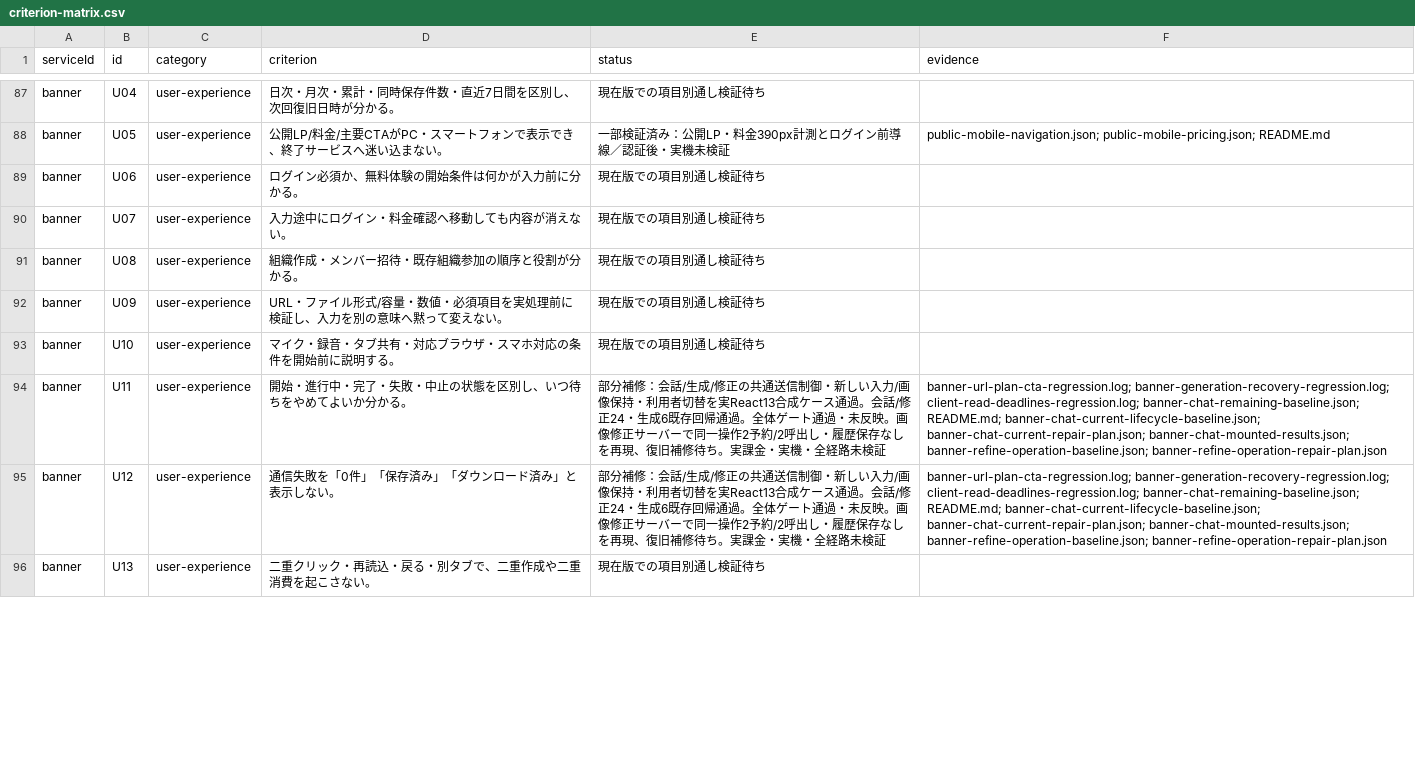
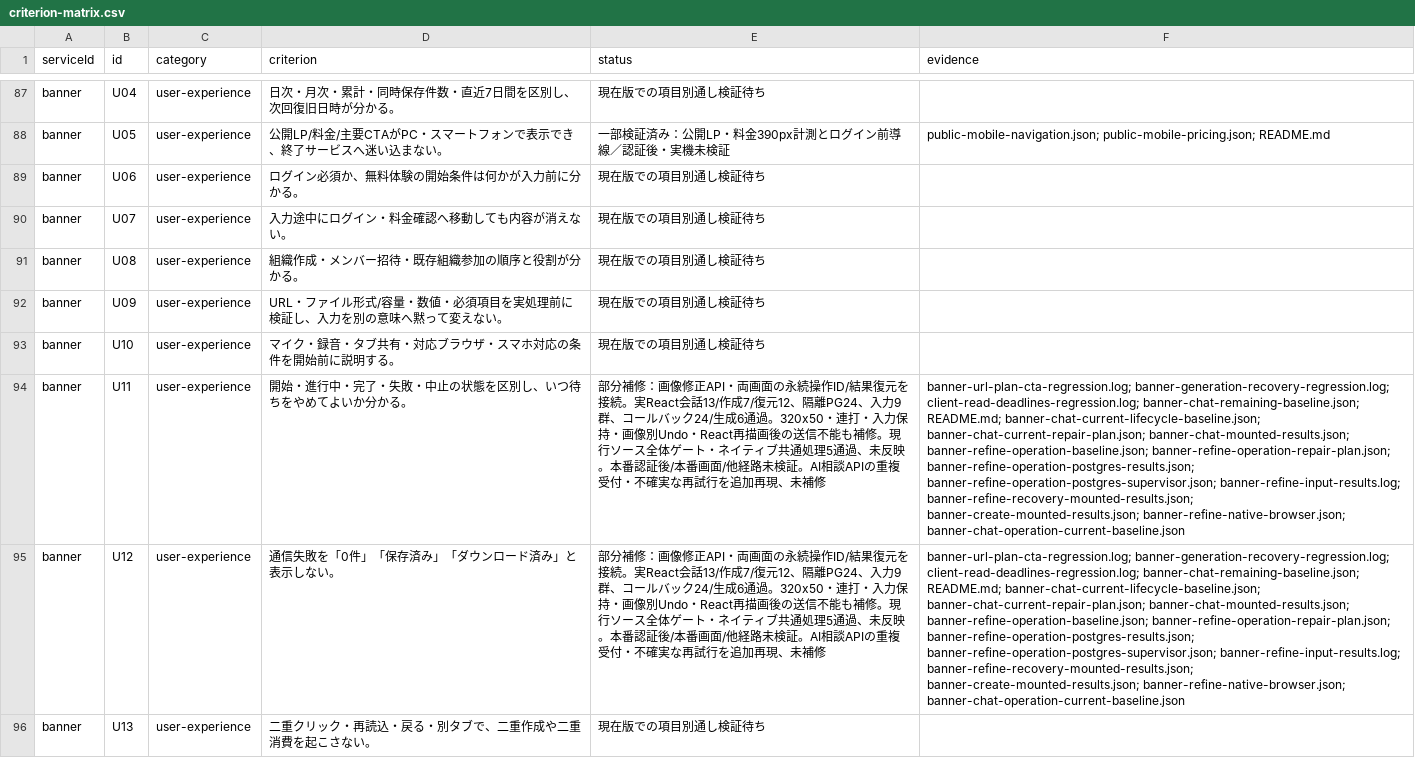
Before and after one commit to k-mitsumori-cmd/doya-ai, a CSV file: docs/audits/2026-10-06-all-services-recheck/criterion-matrix.csv, drawn as a sheet; only a part is shown, gaps mark what is left out; the diff covers the shown part only; the diff names each change by its address in the sheet, - before the commit and + after, or states it on an @@ line.

Commit message:
fix(banner): persist refinement operations and recover saved results

```diff
--- a/docs/audits/2026-10-06-all-services-recheck/criterion-matrix.csv
+++ b/docs/audits/2026-10-06-all-services-recheck/criterion-matrix.csv
-E94:E95 (status): …分補修：会話/生成/修正の共通送信制御・新しい入力/画像保持・利用者切替を実React13合成ケース通過。会話/修正24・生成6既存回帰通過。全体ゲート通過・未反映。画像修正サーバーで同一操作2予約/2呼出し・履歴保存なしを再現、復旧補修待ち。実課金・実機・全経路未検証
+E94:E95 (status): …分補修：画像修正API・両画面の永続操作ID/結果復元を接続。実React会話13/作成7/復元12、隔離PG24、入力9群、コールバック24/生成6通過。320x50・連打・入力保持・画像別Undo・React再描画後の送信不能も補修。現行ソース全体ゲート・ネイティブ共通処理5通過、未反映。本番認証後/本番画面/他経路未検証。AI相談APIの重複受付・不確実な再試行を追加再現、未補修
-F94:F95 (evidence): …banner-chat-mounted-results.json; banner-refine-operation-baseline.json; banner-refine-operation-repair-plan.json
+F94:F95 (evidence): …banner-chat-mounted-results.json; banner-refine-operation-baseline.json; banner-refine-operation-repair-plan.json; banner-refine-operation-postgres-results.json; banner-refine-operation-postgres-supervisor.json; banner-refine-input-results.log; banner-refine-recovery-mounted-results.json; banner-create-mounted-results.json; banner-refine-native-browser.json; banner-chat-operation-current-baseline.json
```
Also changed, not shown: 4 edited cells elsewhere in this file, 44 other files.
